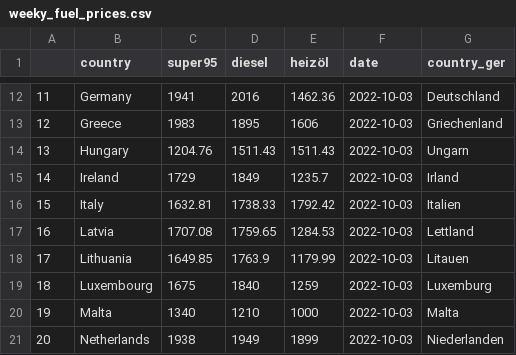
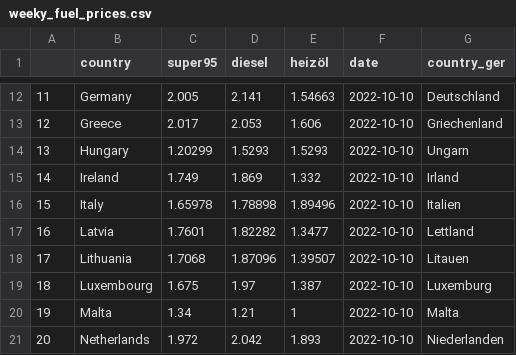
Before and after one commit to dstDatenjournalismus/2022-09-energieDashboard, a CSV file: R/output/weekly_fuel_prices/weeky_fuel_prices.csv, drawn as a sheet; only a part is shown, gaps mark what is left out; the diff covers the shown part only.

```diff
--- a/R/output/weekly_fuel_prices/weeky_fuel_prices.csv
+++ b/R/output/weekly_fuel_prices/weeky_fuel_prices.csv
@@ -12,10 +12,10 @@
-"11","Germany",1941,2016,1462.36,2022-10-03,"Deutschland"
-"12","Greece",1983,1895,1606,2022-10-03,"Griechenland"
-"13","Hungary",1204.76,1511.43,1511.43,2022-10-03,"Ungarn"
-"14","Ireland",1729,1849,1235.7,2022-10-03,"Irland"
-"15","Italy",1632.81,1738.33,1792.42,2022-10-03,"Italien"
-"16","Latvia",1707.08,1759.65,1284.53,2022-10-03,"Lettland"
-"17","Lithuania",1649.85,1763.9,1179.99,2022-10-03,"Litauen"
-"18","Luxembourg",1675,1840,1259,2022-10-03,"Luxemburg"
-"19","Malta",1340,1210,1000,2022-10-03,"Malta"
-"20","Netherlands",1938,1949,1899,2022-10-03,"Niederlanden"
+"11","Germany",2.005,2.141,1.54663,2022-10-10,"Deutschland"
+"12","Greece",2.017,2.053,1.606,2022-10-10,"Griechenland"
+"13","Hungary",1.20299,1.5293,1.5293,2022-10-10,"Ungarn"
+"14","Ireland",1.749,1.869,1.332,2022-10-10,"Irland"
+"15","Italy",1.65978,1.78898,1.89496,2022-10-10,"Italien"
+"16","Latvia",1.7601,1.82282,1.3477,2022-10-10,"Lettland"
+"17","Lithuania",1.7068,1.87096,1.39507,2022-10-10,"Litauen"
+"18","Luxembourg",1.675,1.97,1.387,2022-10-10,"Luxemburg"
+"19","Malta",1.34,1.21,1,2022-10-10,"Malta"
+"20","Netherlands",1.972,2.042,1.893,2022-10-10,"Niederlanden"
```
Also changed, not shown: 67 edited cells elsewhere in this file, 3 other files.
